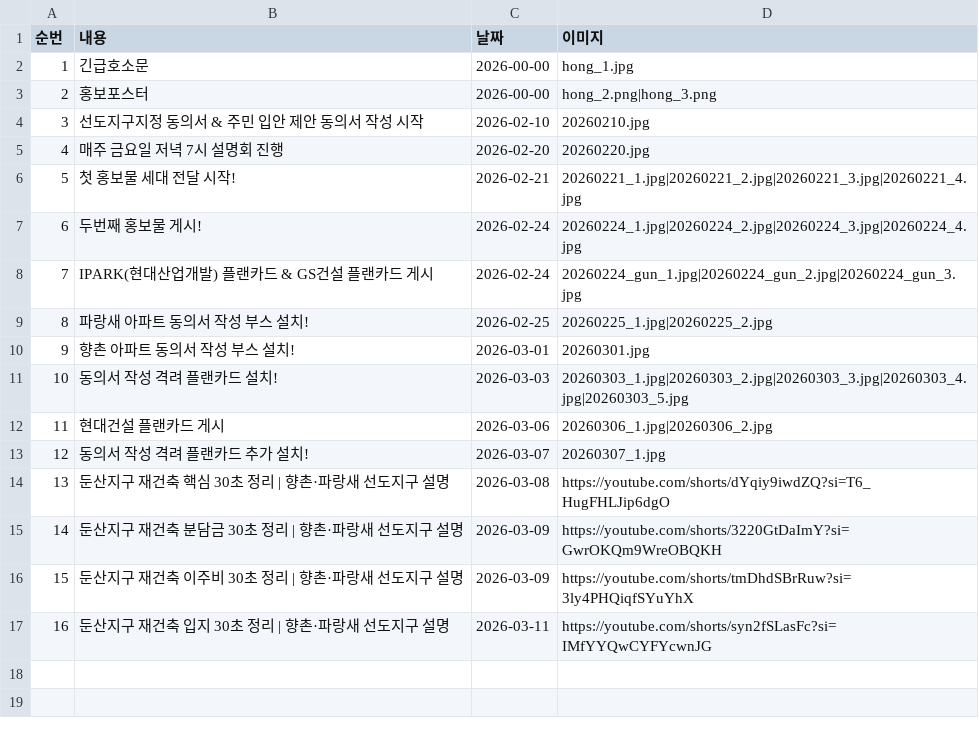
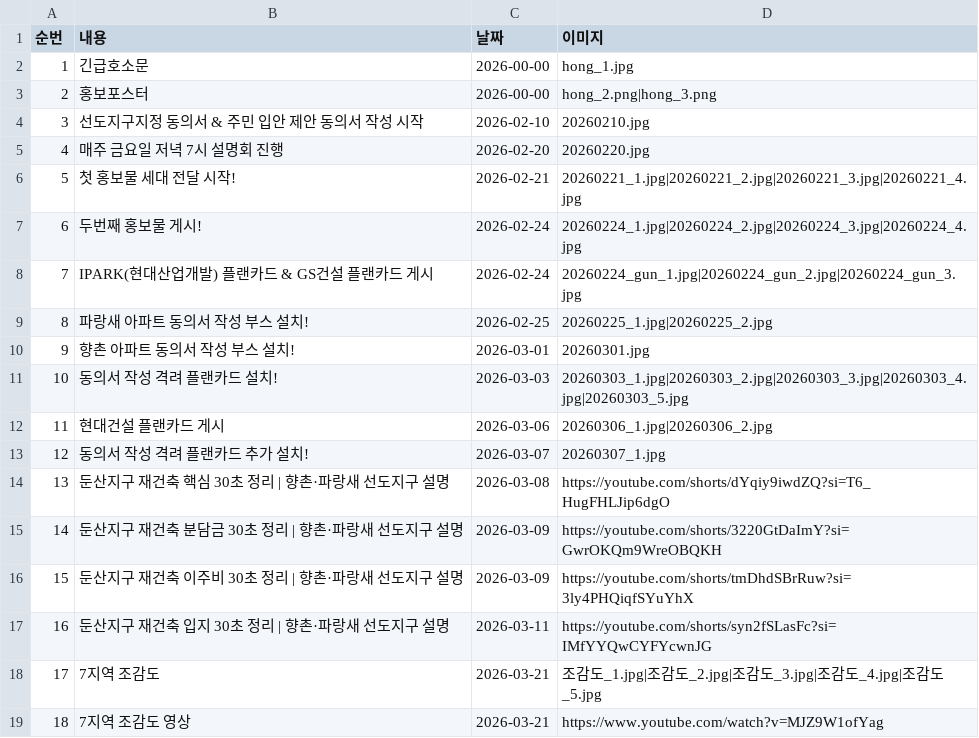
Before and after one commit to dunsan7zone/dunsan7zone.github.io, a CSV file: data/activities.csv, drawn as a sheet; the diff names each change by its address in the sheet, - before the commit and + after, or states it on an @@ line.

```diff
--- a/data/activities.csv
+++ b/data/activities.csv
+row 18: 17 | 7지역 조감도 | 2026-03-21 | 조감도_1.jpg|조감도_2.jpg|조감도_3.jpg|조감도_4.jpg|조감도_5.jpg
+row 19: 18 | 7지역 조감도 영상 | 2026-03-21 | https://www.youtube.com/watch?v=MJZ9W1ofYag
```
Also changed, not shown: 6 other files.
